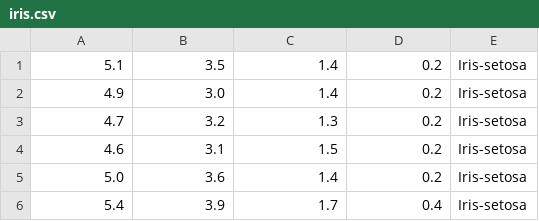
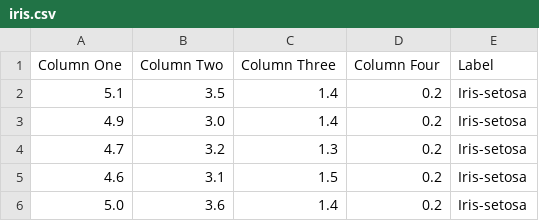
Before and after one commit to SteelyMite/ITP-2, a CSV file: iris.csv, drawn as a sheet; only a part is shown; the shorter side is filled out with more unchanged rows; the diff names each change by its address in the sheet, - before the commit and + after, or states it on an @@ line.

Commit message:
Added column names to Iris and worked on data analysis

```diff
--- a/iris.csv
+++ b/iris.csv
+row 1: Column One | Column Two | Column Three | Column Four | Label
```
Also changed, not shown: 2 other files.
